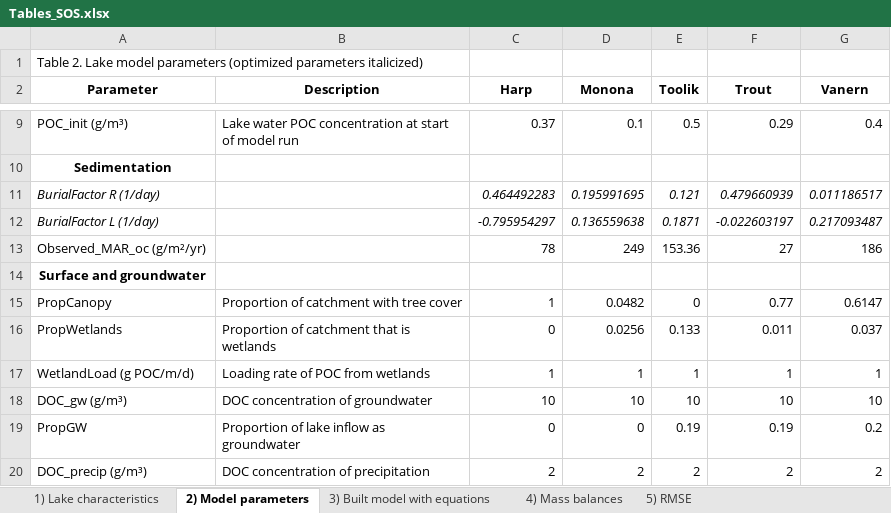
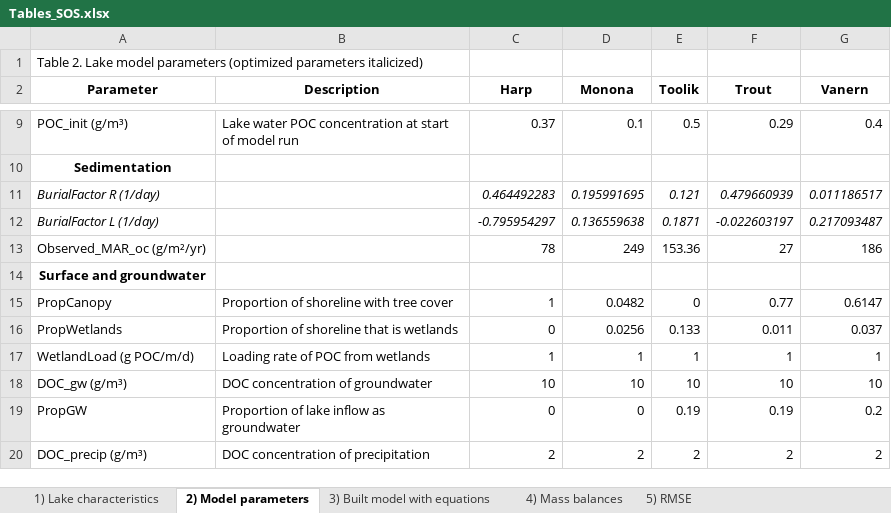
Before and after one commit to GLEON/SOS, an Excel workbook: Tables_SOS.xlsx, sheet 2) Model parameters, drawn as a sheet; only a part is shown, gaps mark what is left out; values as stored, in another font and other column widths than the file's, no borders; the diff names each change by its address in the sheet, - before the commit and + after, or states it on an @@ line.

Commit message:
clarify param in table

```diff
--- a/Tables_SOS.xlsx (sheet 2) Model parameters)
+++ b/Tables_SOS.xlsx (sheet 2) Model parameters)
-B15 (Description): Proportion of catchment with tree cover
+B15 (Description): Proportion of shoreline with tree cover
-B16 (Description): Proportion of catchment that is wetlands
+B16 (Description): Proportion of shoreline that is wetlands
```
